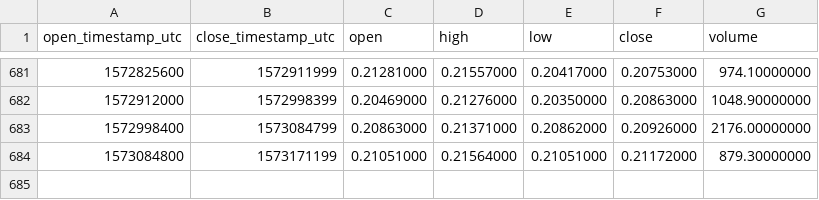
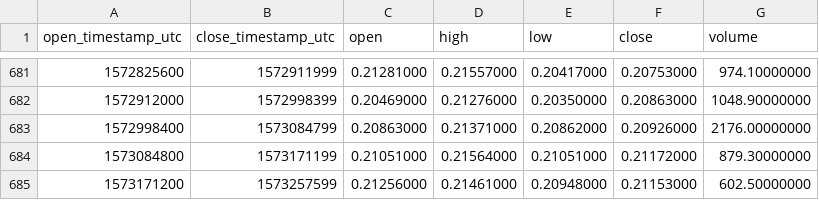
Before and after one commit to cryptobigbro/binance-MCOBNB, a CSV file: binance-MCOBNB-1d.csv, drawn as a sheet; only a part is shown, gaps mark what is left out; the diff names each change by its address in the sheet, - before the commit and + after, or states it on an @@ line.

Commit message:
Update OHLCV data.

```diff
--- a/binance-MCOBNB-1d.csv
+++ b/binance-MCOBNB-1d.csv
+row 685: 1573171200 | 1573257599 | 0.21256000 | 0.21461000 | 0.20948000 | 0.21153000 | 602.50000000
```
Also changed, not shown: 1 other file.
